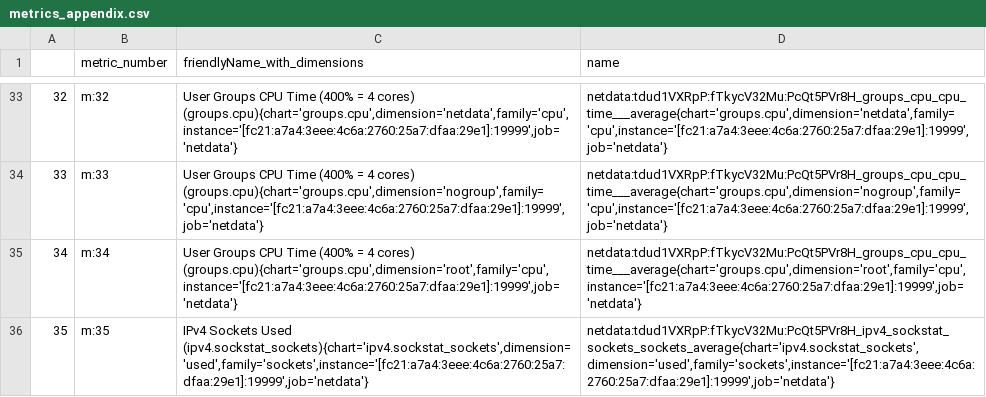
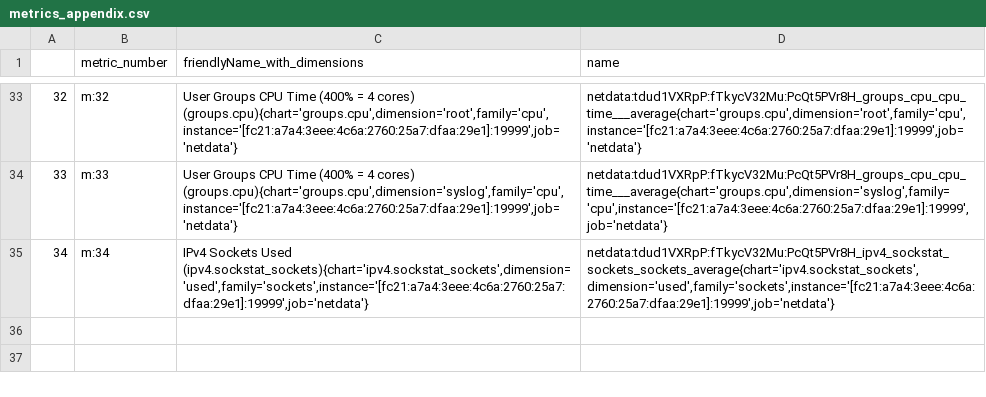
Before and after one commit to ubitech/Physiognomica, a CSV file: metrics_appendix.csv, drawn as a sheet; only a part is shown, gaps mark what is left out; the diff covers the shown part only.

Commit message:
add time series decomposition function

```diff
--- a/metrics_appendix.csv
+++ b/metrics_appendix.csv
@@ -33,4 +33,3 @@
-"32","m:32","User Groups CPU Time (400% = 4 cores) (groups.cpu){chart='groups.cpu',dimension='netdata',family='cpu',instance='[fc21:a7a4:3eee:4c6a:2760:25a7:dfaa:29e1]:19999',job='netdata'}","netdata:tdud1VXRpP:fTkycV32Mu:PcQt5PVr8H_groups_cpu_cpu_time___average{chart='groups.cpu',dimension='netdata',family='cpu',instance='[fc21:a7a4:3eee:4c6a:2760:25a7:dfaa:29e1]:19999',job='netdata'}"
-"33","m:33","User Groups CPU Time (400% = 4 cores) (groups.cpu){chart='groups.cpu',dimension='nogroup',family='cpu',instance='[fc21:a7a4:3eee:4c6a:2760:25a7:dfaa:29e1]:19999',job='netdata'}","netdata:tdud1VXRpP:fTkycV32Mu:PcQt5PVr8H_groups_cpu_cpu_time___average{chart='groups.cpu',dimension='nogroup',family='cpu',instance='[fc21:a7a4:3eee:4c6a:2760:25a7:dfaa:29e1]:19999',job='netdata'}"
-"34","m:34","User Groups CPU Time (400% = 4 cores) (groups.cpu){chart='groups.cpu',dimension='root',family='cpu',instance='[fc21:a7a4:3eee:4c6a:2760:25a7:dfaa:29e1]:19999',job='netdata'}","netdata:tdud1VXRpP:fTkycV32Mu:PcQt5PVr8H_groups_cpu_cpu_time___average{chart='groups.cpu',dimension='root',family='cpu',instance='[fc21:a7a4:3eee:4c6a:2760:25a7:dfaa:29e1]:19999',job='netdata'}"
-"35","m:35","IPv4 Sockets Used (ipv4.sockstat_sockets){chart='ipv4.sockstat_sockets',dimension='used',family='sockets',instance='[fc21:a7a4:3eee:4c6a:2760:25a7:dfaa:29e1]:19999',job='netdata'}","netdata:tdud1VXRpP:fTkycV32Mu:PcQt5PVr8H_ipv4_sockstat_sockets_sockets_average{chart='ipv4.sockstat_sockets',dimension='used',family='sockets',instance='[fc21:a7a4:3eee:4c6a:2760:25a7:dfaa:29e1]:19999',job='netdata'}"
+"32","m:32","User Groups CPU Time (400% = 4 cores) (groups.cpu){chart='groups.cpu',dimension='root',family='cpu',instance='[fc21:a7a4:3eee:4c6a:2760:25a7:dfaa:29e1]:19999',job='netdata'}","netdata:tdud1VXRpP:fTkycV32Mu:PcQt5PVr8H_groups_cpu_cpu_time___average{chart='groups.cpu',dimension='root',family='cpu',instance='[fc21:a7a4:3eee:4c6a:2760:25a7:dfaa:29e1]:19999',job='netdata'}"
+"33","m:33","User Groups CPU Time (400% = 4 cores) (groups.cpu){chart='groups.cpu',dimension='syslog',family='cpu',instance='[fc21:a7a4:3eee:4c6a:2760:25a7:dfaa:29e1]:19999',job='netdata'}","netdata:tdud1VXRpP:fTkycV32Mu:PcQt5PVr8H_groups_cpu_cpu_time___average{chart='groups.cpu',dimension='syslog',family='cpu',instance='[fc21:a7a4:3eee:4c6a:2760:25a7:dfaa:29e1]:19999',job='netdata'}"
+"34","m:34","IPv4 Sockets Used (ipv4.sockstat_sockets){chart='ipv4.sockstat_sockets',dimension='used',family='sockets',instance='[fc21:a7a4:3eee:4c6a:2760:25a7:dfaa:29e1]:19999',job='netdata'}","netdata:tdud1VXRpP:fTkycV32Mu:PcQt5PVr8H_ipv4_sockstat_sockets_sockets_average{chart='ipv4.sockstat_sockets',dimension='used',family='sockets',instance='[fc21:a7a4:3eee:4c6a:2760:25a7:dfaa:29e1]:19999',job='netdata'}"
```
Also changed, not shown: 32 edited cells elsewhere in this file, 3 other files.
